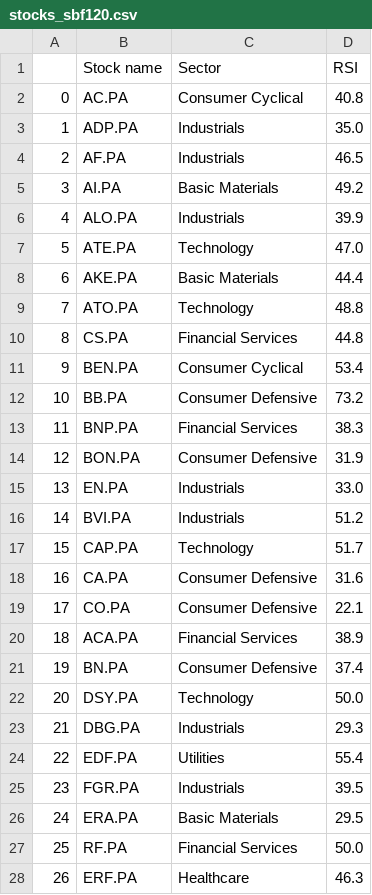
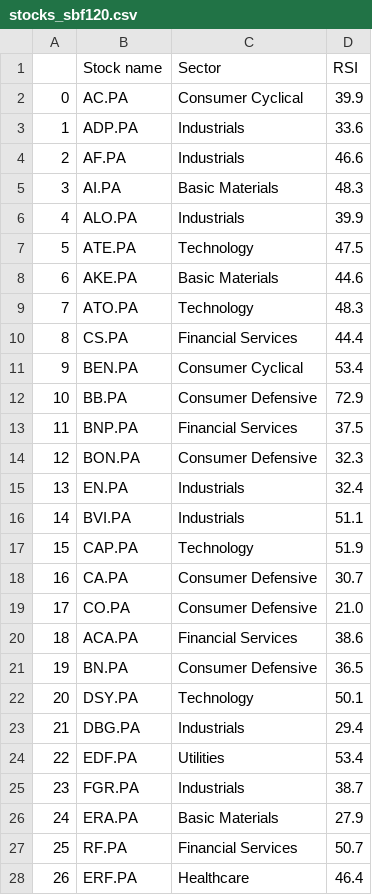
Before and after one commit to stockscreenerMM/stockscreenerMM.github.io, a CSV file: data/stocks_sbf120.csv, drawn as a sheet; only a part is shown; the diff covers the shown part only; the diff names each change by its address in the sheet, - before the commit and + after, or states it on an @@ line.

```diff
--- a/data/stocks_sbf120.csv
+++ b/data/stocks_sbf120.csv
-D2 (RSI): 40.8
+D2 (RSI): 39.9
-D3 (RSI): 35.0
+D3 (RSI): 33.6
-D4 (RSI): 46.5
+D4 (RSI): 46.6
-D5 (RSI): 49.2
+D5 (RSI): 48.3
-D7 (RSI): 47.0
+D7 (RSI): 47.5
-D8 (RSI): 44.4
+D8 (RSI): 44.6
-D9 (RSI): 48.8
+D9 (RSI): 48.3
-D10 (RSI): 44.8
+D10 (RSI): 44.4
-D12 (RSI): 73.2
+D12 (RSI): 72.9
-D13 (RSI): 38.3
+D13 (RSI): 37.5
-D14 (RSI): 31.9
+D14 (RSI): 32.3
-D15 (RSI): 33.0
+D15 (RSI): 32.4
-D16 (RSI): 51.2
+D16 (RSI): 51.1
-D17 (RSI): 51.7
+D17 (RSI): 51.9
-D18 (RSI): 31.6
+D18 (RSI): 30.7
-D19 (RSI): 22.1
+D19 (RSI): 21.0
-D20 (RSI): 38.9
+D20 (RSI): 38.6
-D21 (RSI): 37.4
+D21 (RSI): 36.5
-D22 (RSI): 50.0
+D22 (RSI): 50.1
-D23 (RSI): 29.3
+D23 (RSI): 29.4
-D24 (RSI): 55.4
+D24 (RSI): 53.4
-D25 (RSI): 39.5
+D25 (RSI): 38.7
-D26 (RSI): 29.5
+D26 (RSI): 27.9
-D27 (RSI): 50.0
+D27 (RSI): 50.7
-D28 (RSI): 46.3
+D28 (RSI): 46.4
```
Also changed, not shown: 2 removed rows, 41 edited cells and row numbers in column A elsewhere in this file, data/stocks_cac40.csv.
